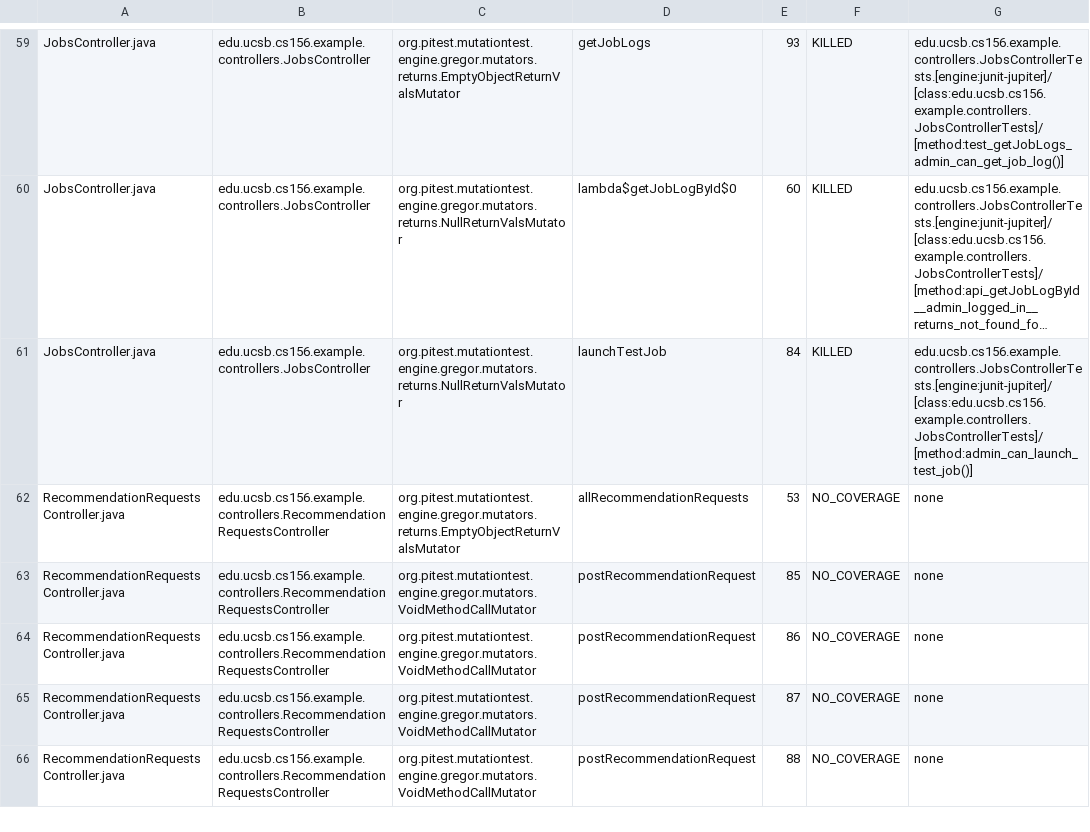
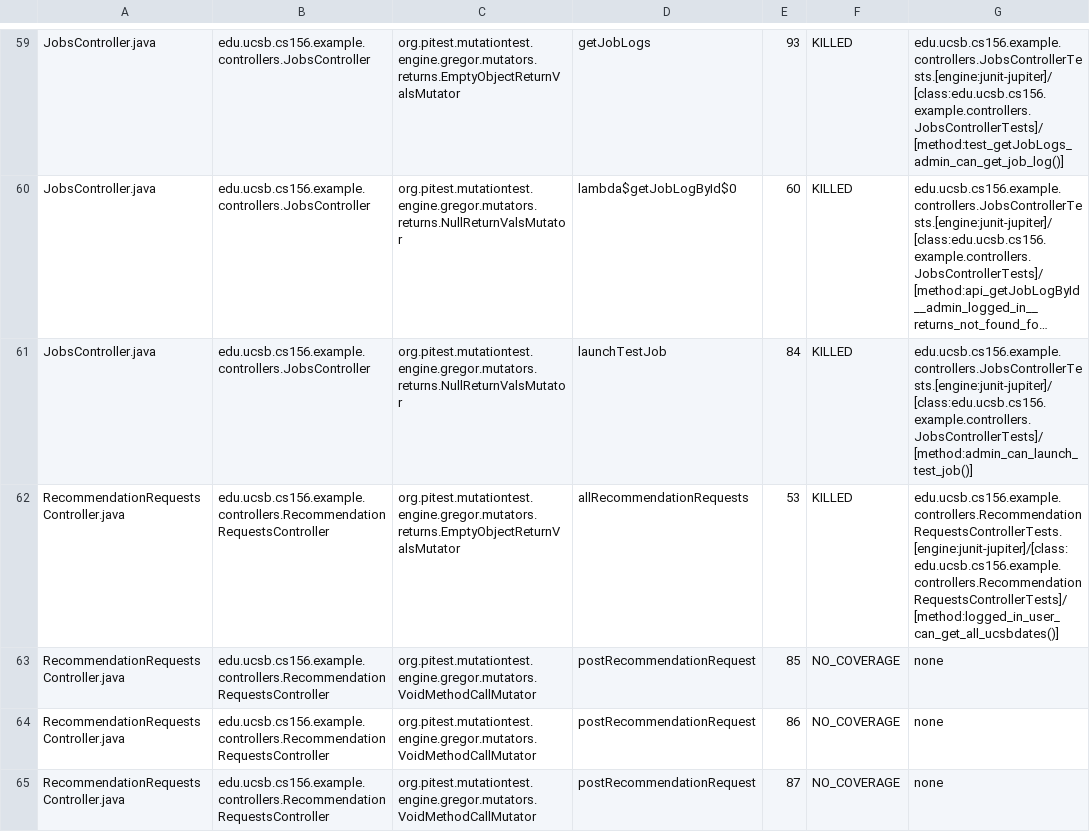
Before and after one commit to ucsb-cs156-s25/team01-s25-10, a CSV file: pitest/mutations.csv, drawn as a sheet; only a part is shown, gaps mark what is left out; the shorter side is filled out with more unchanged rows; long unchanged cells end in …; the diff names each change by its address in the sheet, - before the commit and + after, or states it on an @@ line.

Commit message:
Deploying to gh-pages from @ ucsb-cs156-s25/team01-s25-10@4c5aa172546011588435b458ee67c59806a17517 🚀

```diff
--- a/pitest/mutations.csv
+++ b/pitest/mutations.csv
-F62: NO_COVERAGE
+F62: KILLED
-G62: none
+G62: edu.ucsb.cs156.example.controllers.RecommendationRequestsControllerTests.[engine:junit-jupiter]/[class:edu.ucsb.cs156.example.controllers.RecommendationRequestsControllerTests]/[method:logged_in_user_can_get_all_ucsbdates()]
```
Also changed, not shown: 19 other files.
